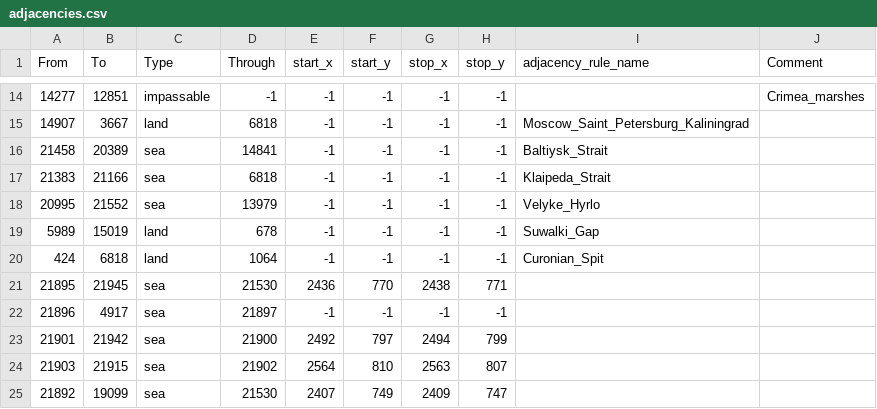
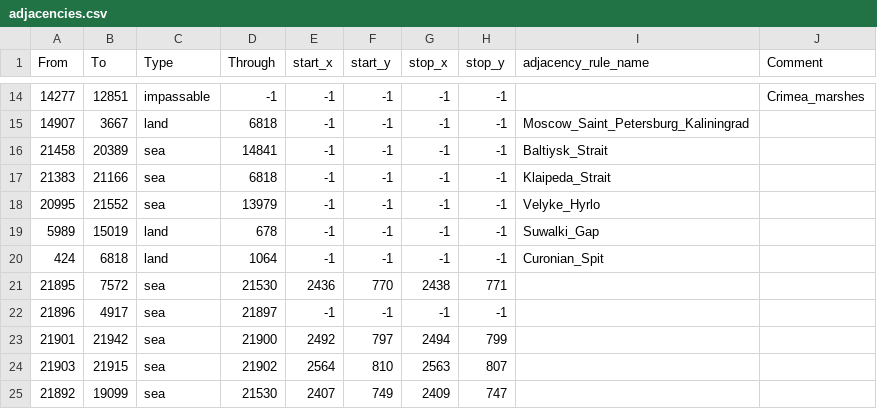
Before and after one commit to TheGamerCant/Across-The-Dnieper, a CSV file: AcrossTheDnieper/map/adjacencies.csv, drawn as a sheet; only a part is shown, gaps mark what is left out.

```diff
--- a/AcrossTheDnieper/map/adjacencies.csv
+++ b/AcrossTheDnieper/map/adjacencies.csv
@@ -20,3 +20,3 @@ From;To;Type;Through;start_x;start_y;stop_x;stop_y;adjacency_rule_name;Comment
 424;6818;land;1064;-1;-1;-1;-1;Curonian_Spit;
-21895;21945;sea;21530;2436;770;2438;771;;
+21895;7572;sea;21530;2436;770;2438;771;;
 21896;4917;sea;21897;-1;-1;-1;-1;;
```
Also changed, not shown: AcrossTheDnieper/map/definition.csv, 15 other files.
